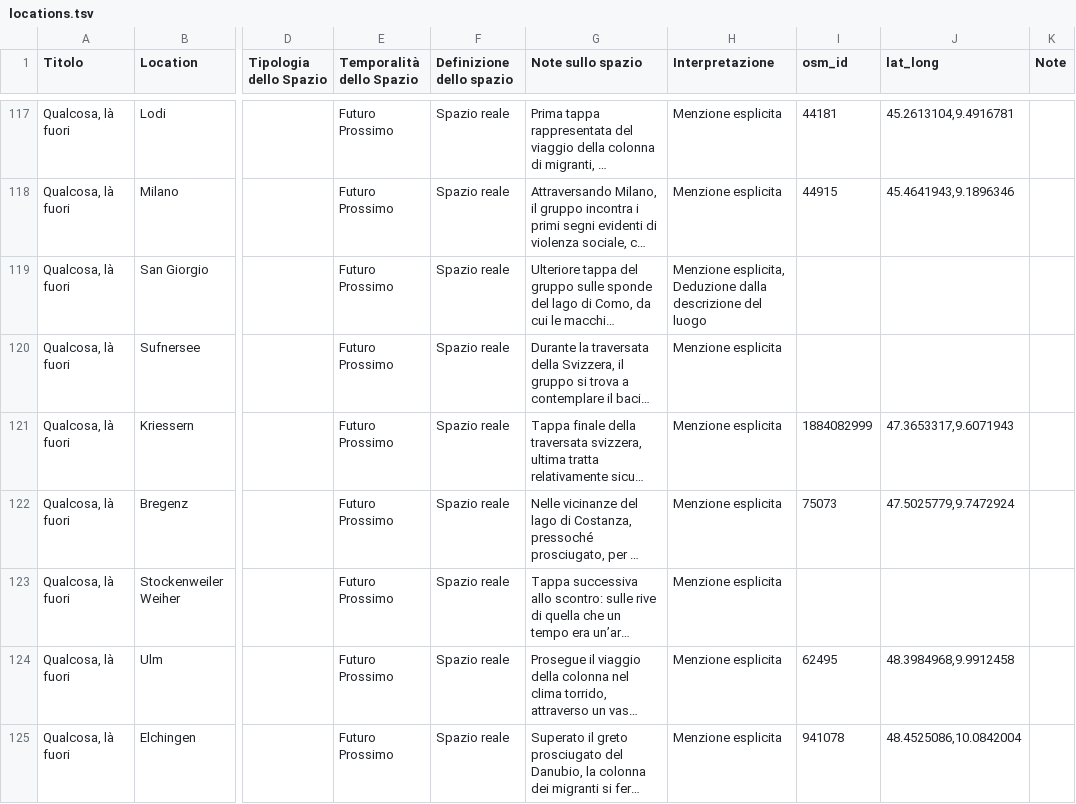
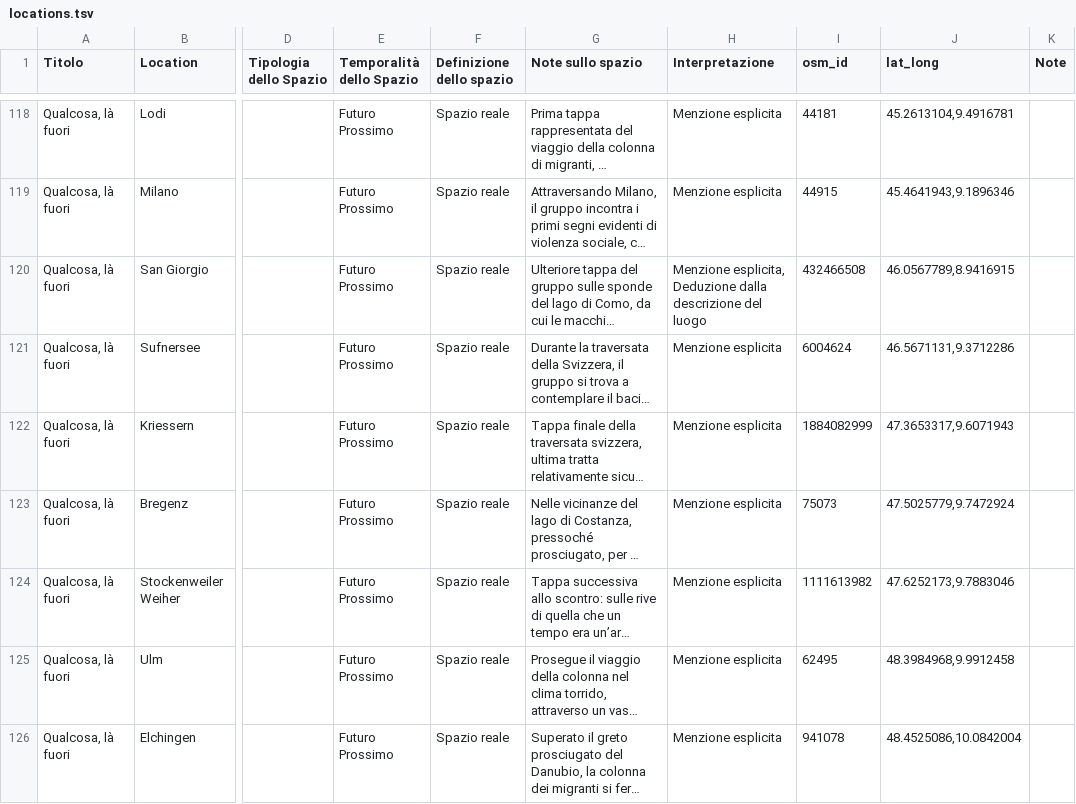
Before and after one commit to ValentinaPasqual/leda, a TSV file: data/locations.tsv, drawn as a sheet; only a part is shown, gaps mark what is left out; long unchanged cells end in …; addresses are those after the commit; the diff covers the shown part only; the diff names each change by its address in the sheet, - before the commit and + after, or states it on an @@ line.

```diff
--- a/data/locations.tsv
+++ b/data/locations.tsv
-I120 (osm_id): (empty)
+I120 (osm_id): 432466508
-J120 (lat_long): (empty)
+J120 (lat_long): 46.0567789,8.9416915
-I121 (osm_id): (empty)
+I121 (osm_id): 6004624
-J121 (lat_long): (empty)
+J121 (lat_long): 46.5671131,9.3712286
-I124 (osm_id): (empty)
+I124 (osm_id): 1111613982
-J124 (lat_long): (empty)
+J124 (lat_long): 47.6252173,9.7883046
```
Also changed, not shown: 3 added rows, 4 removed rows and 34 edited cells elsewhere in this file, data/references.tsv, 26 other files.
